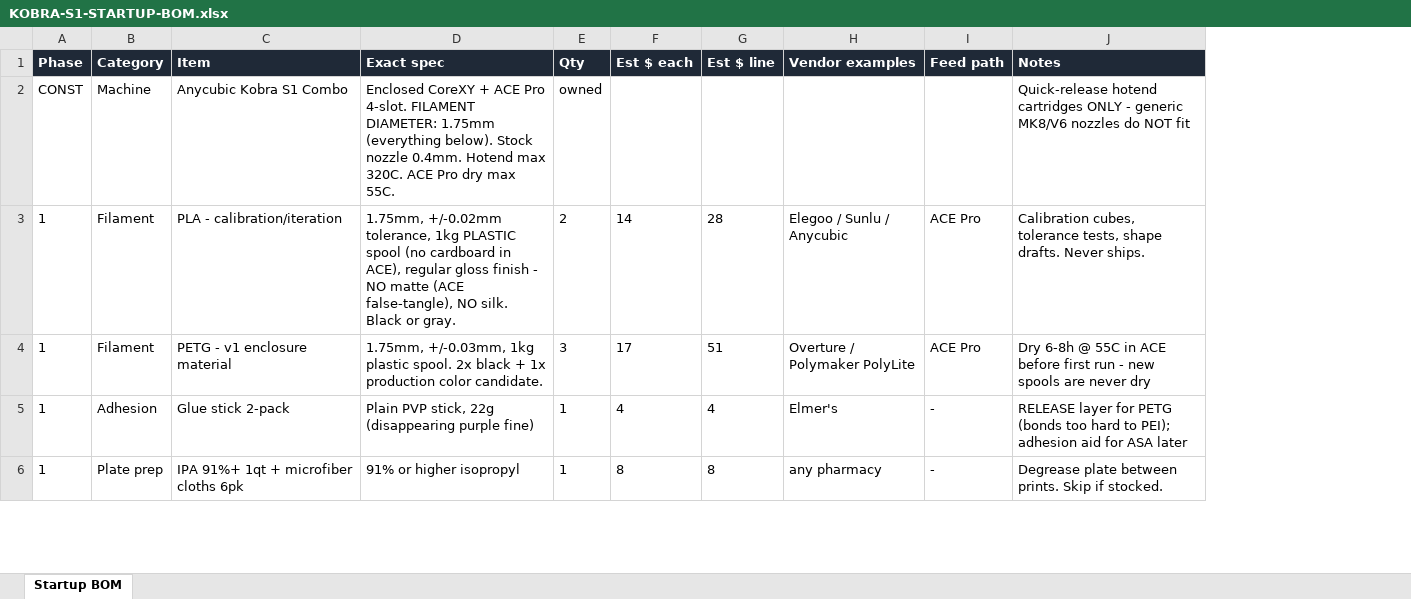
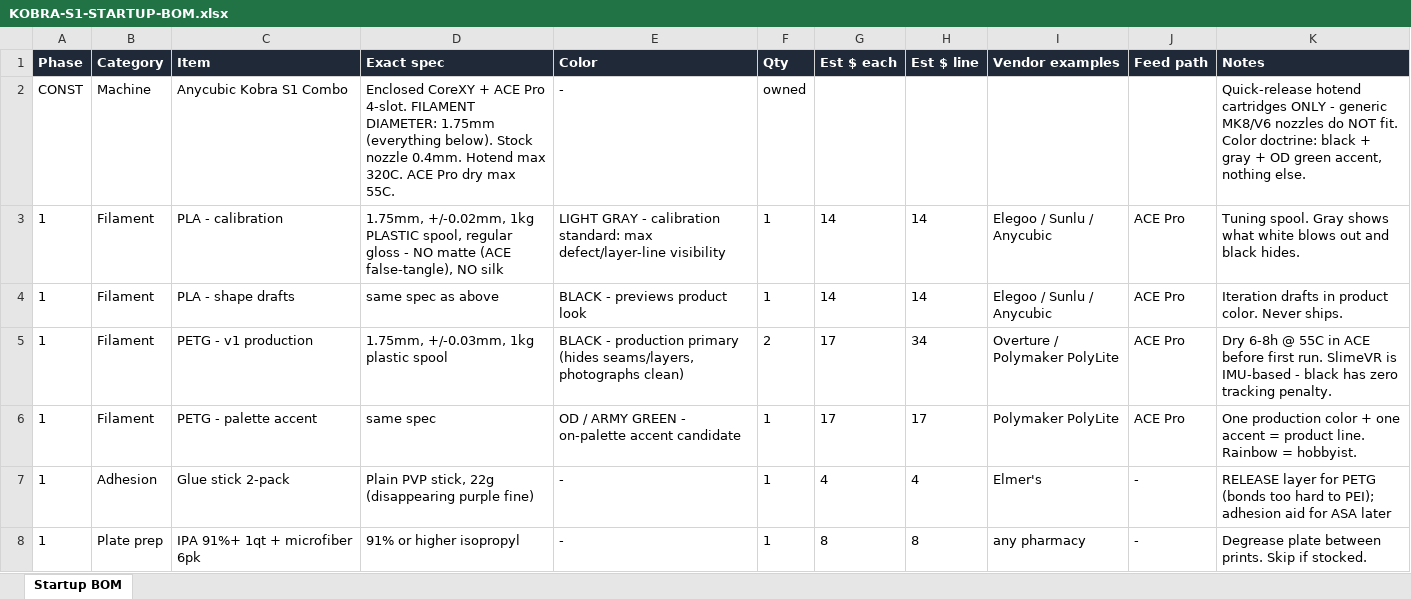
Before and after one commit to leechseed/_setsunadev, an Excel workbook: KOBRA-S1-STARTUP-BOM.xlsx, sheet Startup BOM, drawn as a sheet; only a part is shown; values as stored, in another font and other column widths than the file's, no borders; addresses are those after the commit; the diff covers the shown part only; the diff names each change by its address in the sheet, - before the commit and + after, or states it on an @@ line.

```diff
--- a/KOBRA-S1-STARTUP-BOM.xlsx (sheet Startup BOM)
+++ b/KOBRA-S1-STARTUP-BOM.xlsx (sheet Startup BOM)
+column E (Color), rows 2-3: - | LIGHT GRAY - calibration standard: max defect/layer-line visibility; row 5: BLACK - production primary (hides seams/layers, photographs clean); rows 7-8: - | -
-K2 (Notes): …do NOT fit
+K2 (Notes): …do NOT fit. Color doctrine: black + gray + OD green accent, nothing else.
-C3 (Item): PLA - calibration/iteration
+C3 (Item): PLA - calibration
-D3 (Exact spec): 1.75mm, +/-0.02mm tolerance, 1kg PLASTIC spool (no cardboard in ACE), regular gloss finish - NO matte (ACE false-tangle), NO silk. Black or gray.
+D3 (Exact spec): 1.75mm, +/-0.02mm, 1kg PLASTIC spool, regular gloss - NO matte (ACE false-tangle), NO silk
-F3 (Qty): 2
+F3 (Qty): 1
-H3 (Est $ line): 28
+H3 (Est $ line): 14
-K3 (Notes): Calibration cubes, tolerance tests, shape drafts. Never ships.
+K3 (Notes): Tuning spool. Gray shows what white blows out and black hides.
+row 4: 1 | Filament | PLA - shape drafts | same spec as above | BLACK - previews product look | 1 | 14 | 14 | Elegoo / Sunlu / Anycubic | ACE Pro | Iteration drafts in product color. Never ships.
-C5 (Item): PETG - v1 enclosure material
+C5 (Item): PETG - v1 production
-D5 (Exact spec): …1kg plastic spool. 2x black + 1x production color candidate.
+D5 (Exact spec): …1kg plastic spool
-F5 (Qty): 3
+F5 (Qty): 2
-H5 (Est $ line): 51
+H5 (Est $ line): 34
-K5 (Notes): …before first run - new spools are never dry
+K5 (Notes): …before first run. SlimeVR is IMU-based - black has zero tracking penalty.
+row 6: 1 | Filament | PETG - palette accent | same spec | OD / ARMY GREEN - on-palette accent candidate | 1 | 17 | 17 | Polymaker PolyLite | ACE Pro | One production color + one accent = product line. Rainbow = hobbyist.
-C8 (Item): IPA 91%+ 1qt + microfiber cloths 6pk
+C8 (Item): IPA 91%+ 1qt + microfiber 6pk
```
Also changed, not shown: 1 added row and 33 edited cells elsewhere in this sheet, 1 other file.
